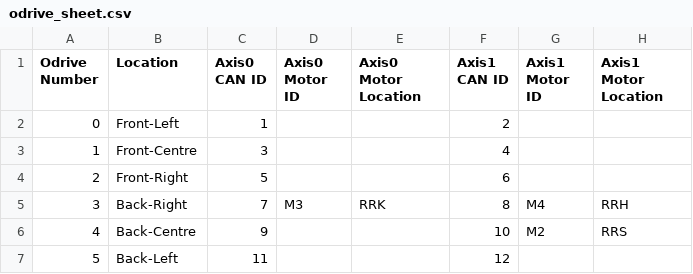
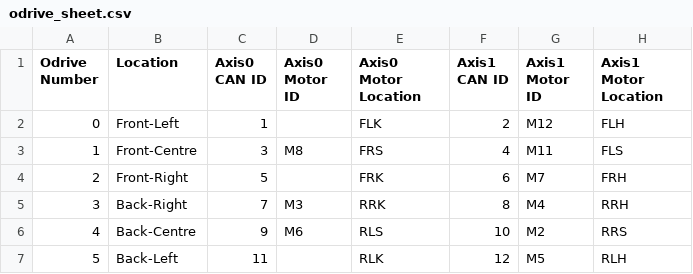
Before and after one commit to q-pup/q-pup, a CSV file: odrive/odrive_sheet.csv, drawn as a sheet.

Commit message:
Calibrated remaining splay and hip motor modules

```diff
--- a/odrive/odrive_sheet.csv
+++ b/odrive/odrive_sheet.csv
@@ -1,7 +1,7 @@
 Odrive Number,Location,Axis0 CAN ID,Axis0 Motor ID,Axis0 Motor Location,Axis1 CAN ID,Axis1 Motor ID,Axis1 Motor Location
-0,Front-Left,1,,,2,,
-1,Front-Centre,3,,,4,,
-2,Front-Right,5,,,6,,
+0,Front-Left,1,,FLK,2,M12,FLH
+1,Front-Centre,3,M8,FRS,4,M11,FLS
+2,Front-Right,5,,FRK,6,M7,FRH
 3,Back-Right,7,M3,RRK,8,M4,RRH
-4,Back-Centre,9,,,10,M2,RRS
-5,Back-Left,11,,,12,,
+4,Back-Centre,9,M6,RLS,10,M2,RRS
+5,Back-Left,11,,RLK,12,M5,RLH
```
Also changed, not shown: 5 other files.
